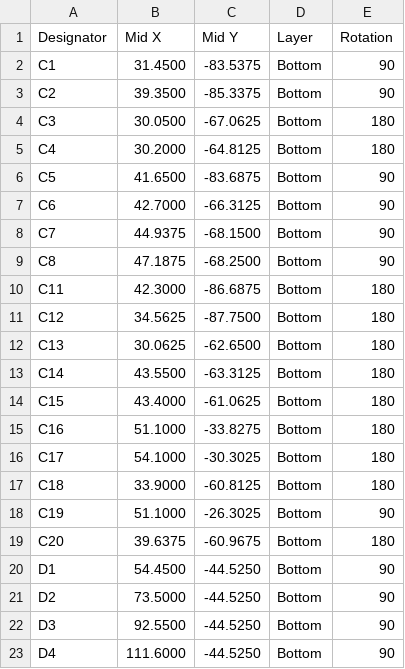
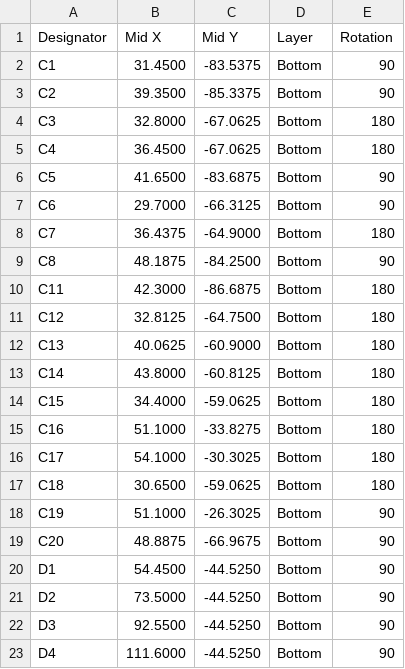
Before and after one commit to 0x0c/spltnrskb, a CSV file: fab/right/nrsk-right-jlc-cpl.csv, drawn as a sheet; only a part is shown; the diff covers the shown part only.

```diff
--- a/fab/right/nrsk-right-jlc-cpl.csv
+++ b/fab/right/nrsk-right-jlc-cpl.csv
@@ -3,18 +3,18 @@ C1,31.4500,-83.5375,Bottom,90
 C2,39.3500,-85.3375,Bottom,90
-C3,30.0500,-67.0625,Bottom,180
-C4,30.2000,-64.8125,Bottom,180
+C3,32.8000,-67.0625,Bottom,180
+C4,36.4500,-67.0625,Bottom,180
 C5,41.6500,-83.6875,Bottom,90
-C6,42.7000,-66.3125,Bottom,90
-C7,44.9375,-68.1500,Bottom,90
-C8,47.1875,-68.2500,Bottom,90
+C6,29.7000,-66.3125,Bottom,90
+C7,36.4375,-64.9000,Bottom,180
+C8,48.1875,-84.2500,Bottom,90
 C11,42.3000,-86.6875,Bottom,180
-C12,34.5625,-87.7500,Bottom,180
-C13,30.0625,-62.6500,Bottom,180
-C14,43.5500,-63.3125,Bottom,180
-C15,43.4000,-61.0625,Bottom,180
+C12,32.8125,-64.7500,Bottom,180
+C13,40.0625,-60.9000,Bottom,180
+C14,43.8000,-60.8125,Bottom,180
+C15,34.4000,-59.0625,Bottom,180
 C16,51.1000,-33.8275,Bottom,180
 C17,54.1000,-30.3025,Bottom,180
-C18,33.9000,-60.8125,Bottom,180
+C18,30.6500,-59.0625,Bottom,180
 C19,51.1000,-26.3025,Bottom,90
-C20,39.6375,-60.9675,Bottom,180
+C20,48.8875,-66.9675,Bottom,90
 D1,54.4500,-44.5250,Bottom,90
```
Also changed, not shown: 13 edited cells elsewhere in this file, 57 other files.
